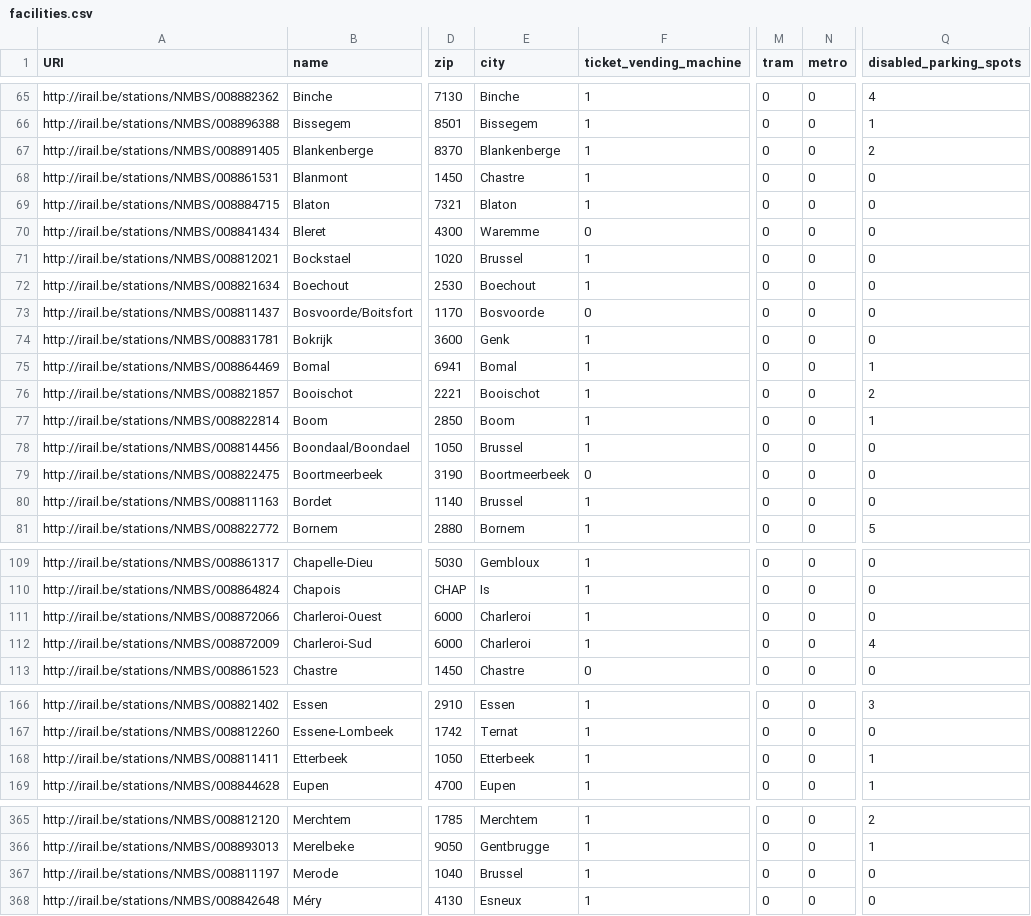
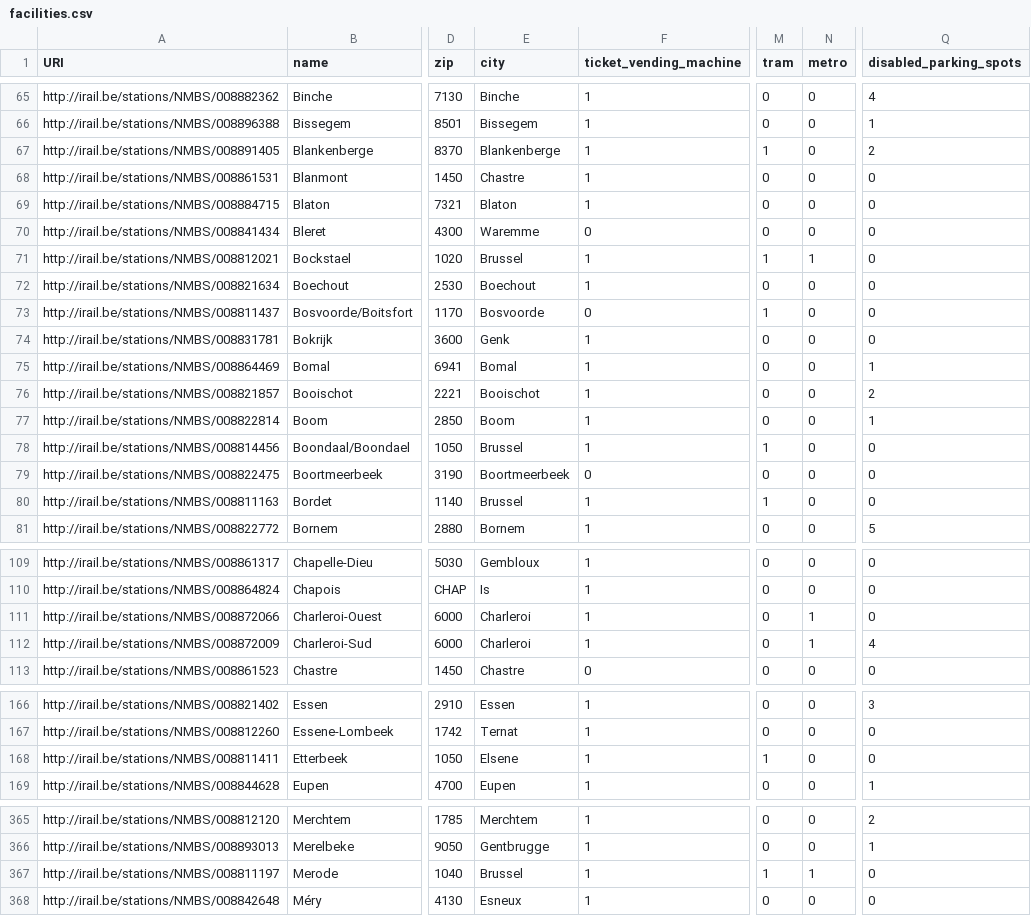
Before and after one commit to iRail/stations, a CSV file: facilities.csv, drawn as a sheet; only a part is shown, gaps mark what is left out; the diff covers the shown part only; the diff names each change by its address in the sheet, - before the commit and + after, or states it on an @@ line.

Commit message:
Updated facility scraper to fix tram/metro scraping. Updated facilities.csv by running facility_scraper.php.

```diff
--- a/facilities.csv
+++ b/facilities.csv
-M67 (tram): 0
+M67 (tram): 1
-M71 (tram): 0
+M71 (tram): 1
-N71 (metro): 0
+N71 (metro): 1
-M73 (tram): 0
+M73 (tram): 1
-M78 (tram): 0
+M78 (tram): 1
-M80 (tram): 0
+M80 (tram): 1
-N111:N112 (metro): 0
+N111:N112 (metro): 1
-E168 (city): Etterbeek
+E168 (city): Elsene
-M168 (tram): 0
+M168 (tram): 1
-Q168 (disabled_parking_spots): 1
+Q168 (disabled_parking_spots): 0
-M367 (tram): 0
+M367 (tram): 1
-N367 (metro): 0
+N367 (metro): 1
```
Also changed, not shown: 46 edited cells elsewhere in this file, 1 other file.
